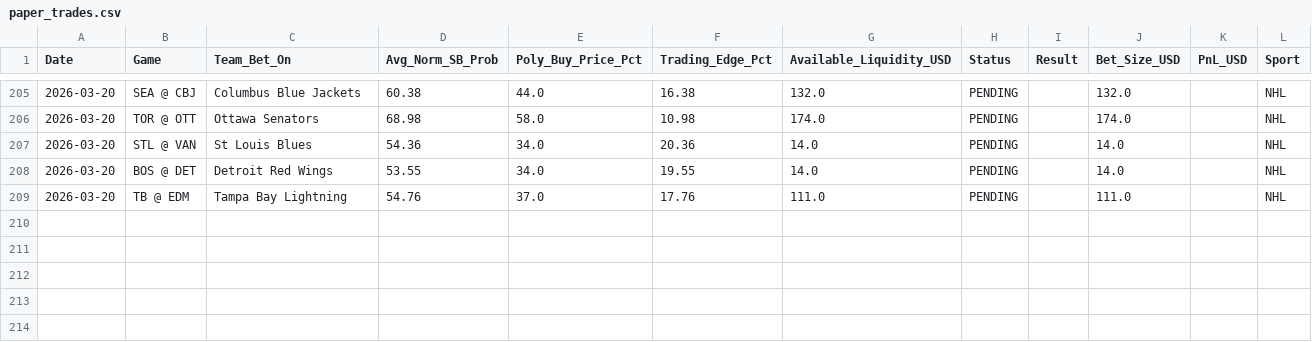
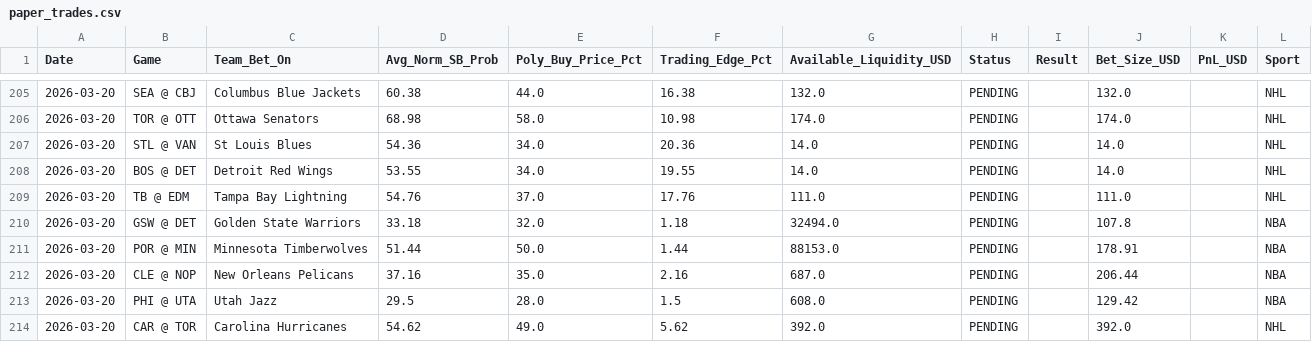
Before and after one commit to pmatorras/poly-bot, a CSV file: data/paper_trades.csv, drawn as a sheet; only a part is shown, gaps mark what is left out; the diff names each change by its address in the sheet, - before the commit and + after, or states it on an @@ line.

```diff
--- a/data/paper_trades.csv
+++ b/data/paper_trades.csv
+row 210: 2026-03-20 | GSW @ DET | Golden State Warriors | 33.18 | 32.0 | 1.18 | 32494.0 | PENDING |  | 107.8 |  | NBA
+row 211: 2026-03-20 | POR @ MIN | Minnesota Timberwolves | 51.44 | 50.0 | 1.44 | 88153.0 | PENDING |  | 178.91 |  | NBA
+row 212: 2026-03-20 | CLE @ NOP | New Orleans Pelicans | 37.16 | 35.0 | 2.16 | 687.0 | PENDING |  | 206.44 |  | NBA
+row 213: 2026-03-20 | PHI @ UTA | Utah Jazz | 29.5 | 28.0 | 1.5 | 608.0 | PENDING |  | 129.42 |  | NBA
+row 214: 2026-03-20 | CAR @ TOR | Carolina Hurricanes | 54.62 | 49.0 | 5.62 | 392.0 | PENDING |  | 392.0 |  | NHL
```
